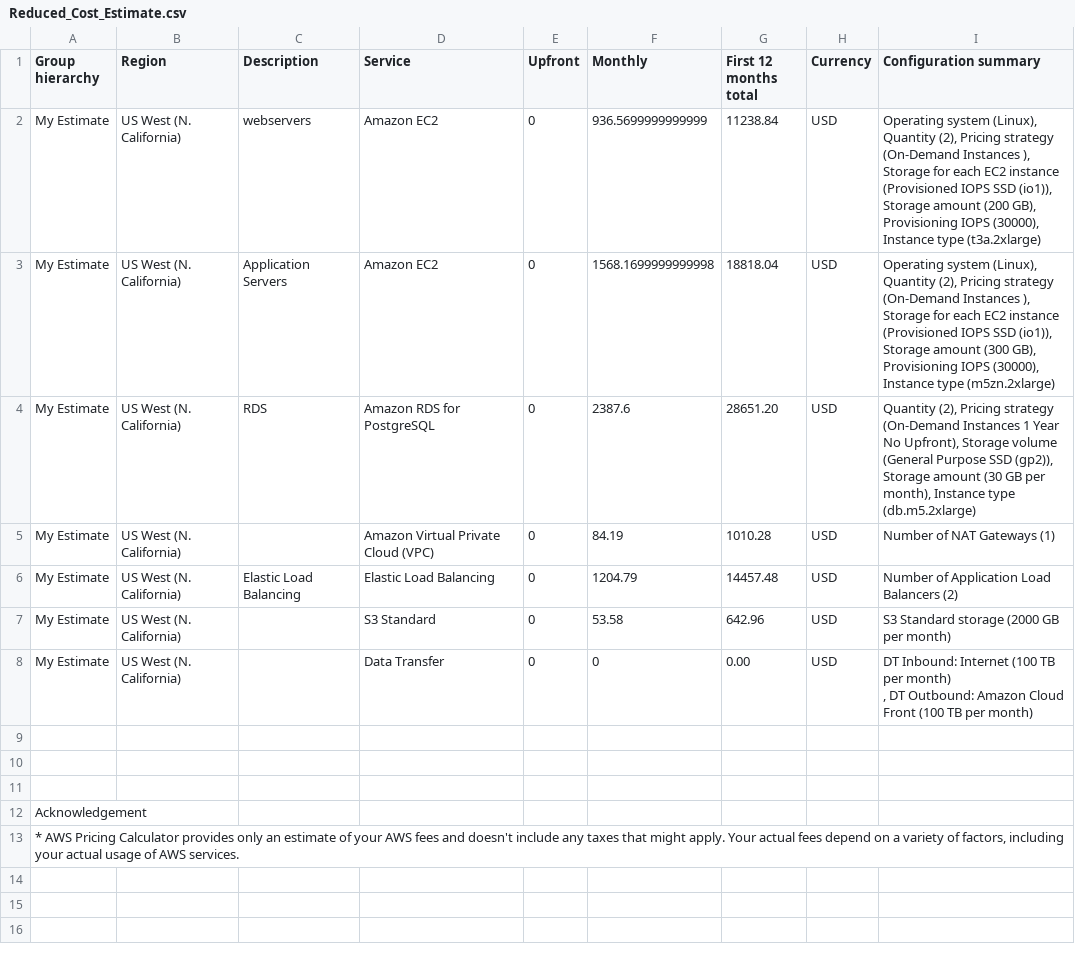
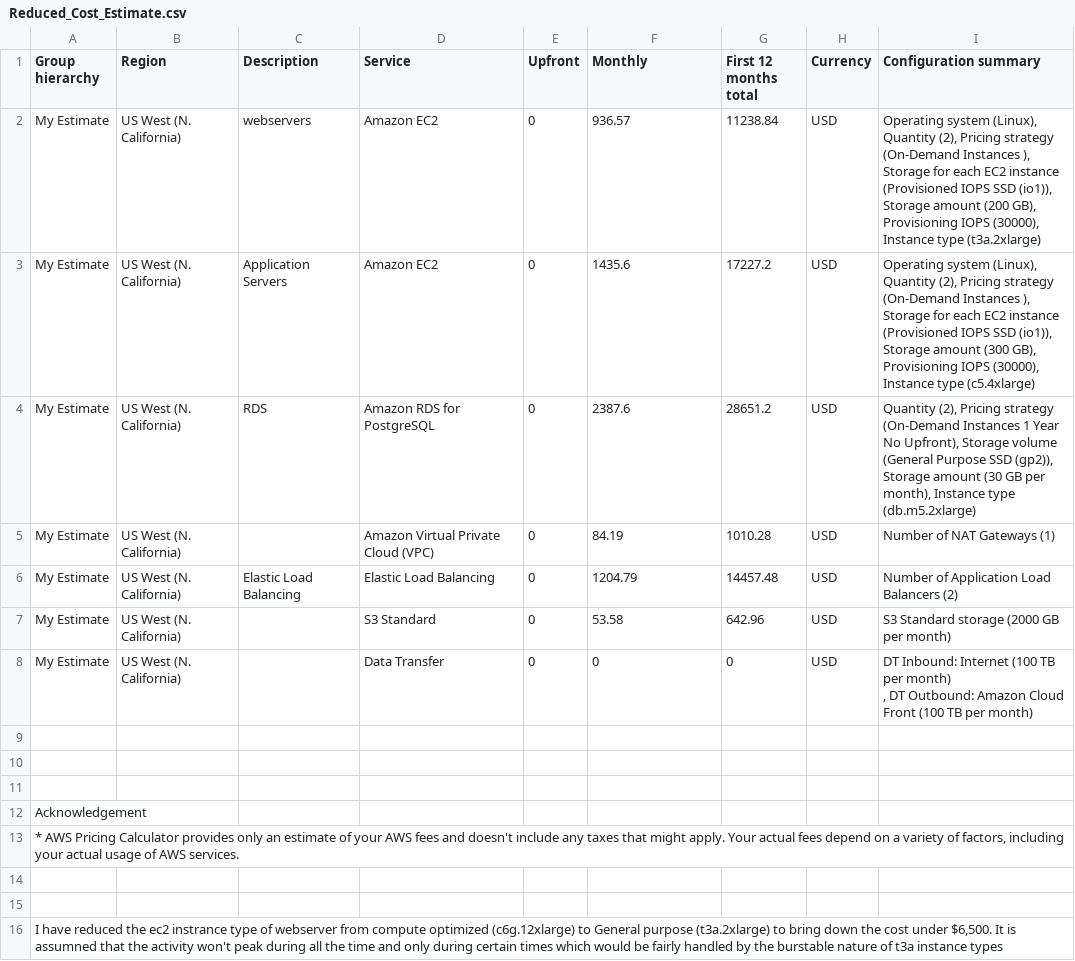
Before and after one commit to binayokbhowmikxp/udacity1, a CSV file: Task2/Reduced_Cost_Estimate.csv, drawn as a sheet; the diff names each change by its address in the sheet, - before the commit and + after, or states it on an @@ line.

```diff
--- a/Task2/Reduced_Cost_Estimate.csv
+++ b/Task2/Reduced_Cost_Estimate.csv
-F2 (Monthly): 936.5699999999999
+F2 (Monthly): 936.57
-F3 (Monthly): 1568.1699999999998
+F3 (Monthly): 1435.6
-G3 (First 12 months total): 18818.04
+G3 (First 12 months total): 17227.2
-I3 (Configuration summary): …Instance type (m5zn.2xlarge)
+I3 (Configuration summary): …Instance type (c5.4xlarge)
-G4 (First 12 months total): 28651.20
+G4 (First 12 months total): 28651.2
-G8 (First 12 months total): 0.00
+G8 (First 12 months total): 0
+row 14: (empty)
+row 15: (empty)
+row 16: I have reduced the ec2 instrance type of webserver from compute optimized (c6g.12xlarge) to General purpose (t3a.2xlarge) to bring down the cost under $6,500. It is assumned that the activity won't peak during all the time and only during certain times which would be fairly handled by the burstable nature of t3a instance types
```
Also changed, not shown: Task2/Initial_Cost_Estimate.csv, 1 other file.
